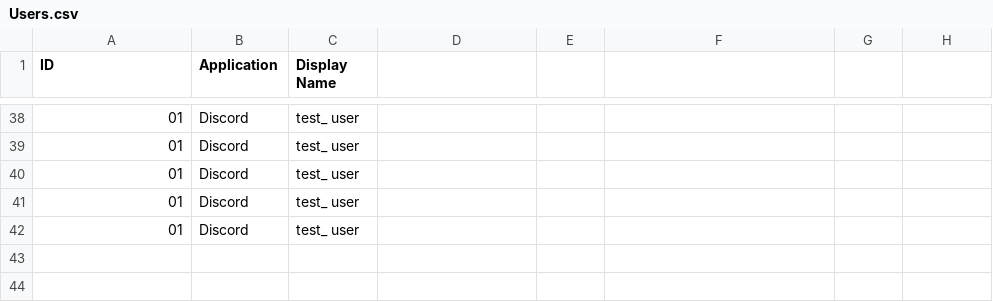
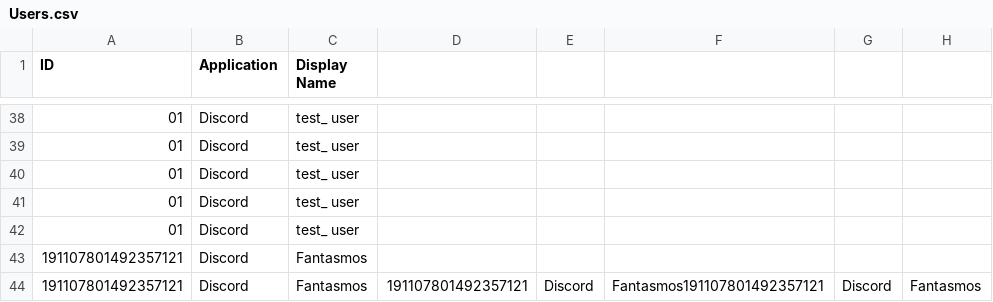
Before and after one commit to TF2Maps/VBot-Rust, a CSV file: Users.csv, drawn as a sheet; only a part is shown, gaps mark what is left out.

```diff
--- a/Users.csv
+++ b/Users.csv
@@ -42 +42,3 @@ ID,Application,Display Name,
 01,Discord,test_ user,
+191107801492357121,Discord,Fantasmos,
+191107801492357121,Discord,Fantasmos,191107801492357121,Discord,Fantasmos191107801492357121,Discord,Fantasmos
```
Also changed, not shown: 6 other files.
